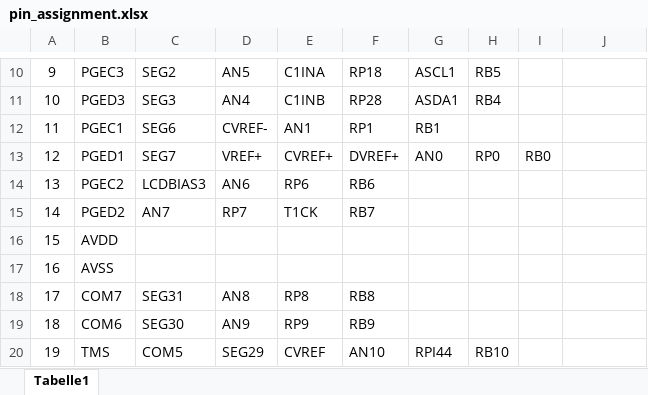
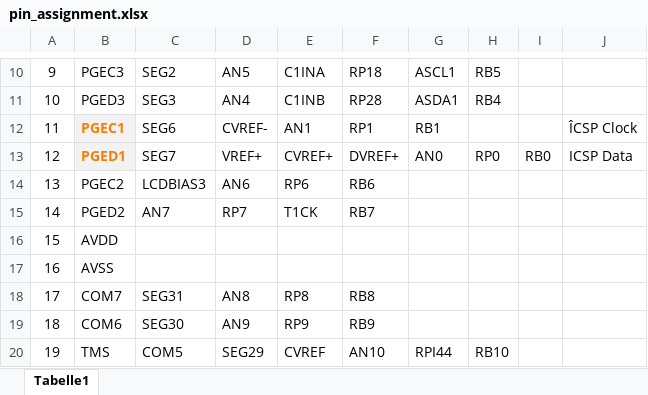
Before and after one commit to rholderried/um200_controller, an Excel workbook: doc/pin_assignment.xlsx, sheet Tabelle1, drawn as a sheet; only a part is shown, gaps mark what is left out; values as stored, in another font and other column widths than the file's, no borders; charts and pictures not drawn; the diff names each change by its address in the sheet, - before the commit and + after, or states it on an @@ line.

```diff
--- a/doc/pin_assignment.xlsx (sheet Tabelle1)
+++ b/doc/pin_assignment.xlsx (sheet Tabelle1)
@@ B12:B13 fill: none → #F2F2F2, bold: off → on, text colour: black → #FA7D00 @@
-J12: (empty)
+J12: ÎCSP Clock
-J13: (empty)
+J13: ICSP Data
```
Also changed, not shown: 2 other files.
